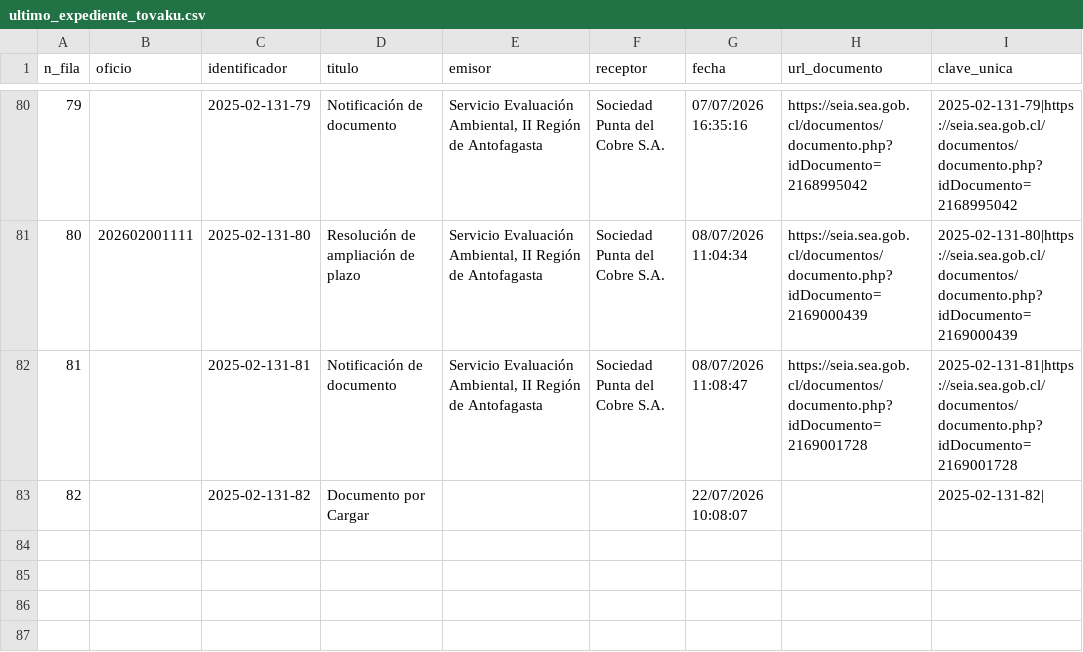
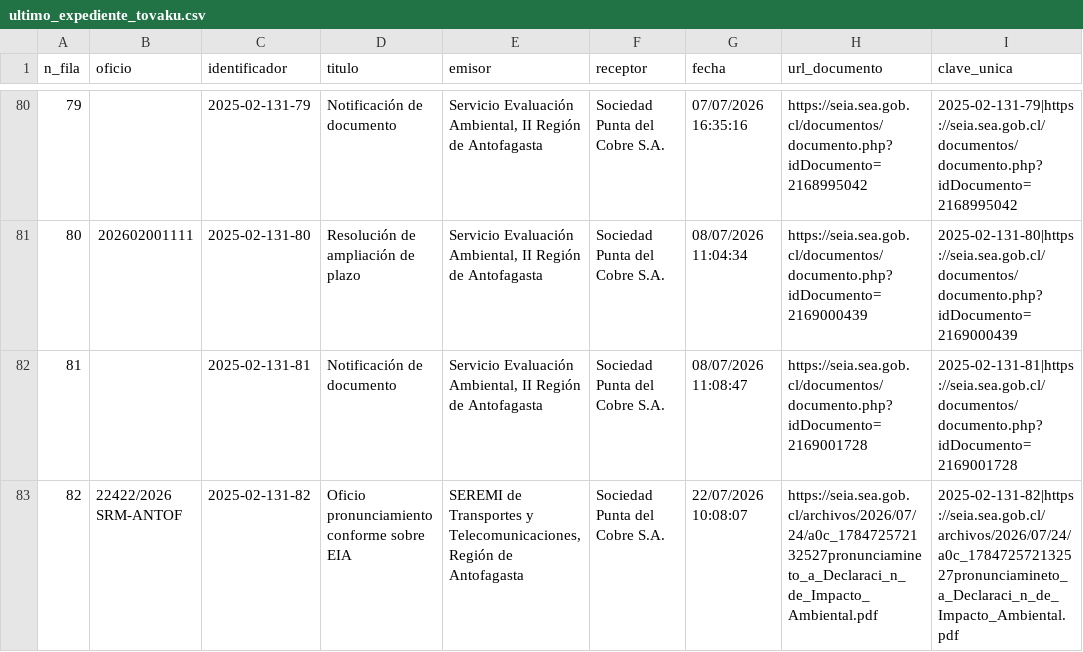
Before and after one commit to giraggio/alertascnx, a CSV file: ultimo_expediente_tovaku.csv, drawn as a sheet; only a part is shown, gaps mark what is left out.

```diff
--- a/ultimo_expediente_tovaku.csv
+++ b/ultimo_expediente_tovaku.csv
@@ -82,2 +82,2 @@ n_fila,oficio,identificador,titulo,emisor,receptor,fecha,url_documento,clave_uni
 81,,2025-02-131-81,Notificación de documento,"Servicio Evaluación Ambiental, II Región de Antofagasta",Sociedad Punta del Cobre S.A.,08/07/2026 11:08:47,https://seia.sea.gob.cl/documentos/documento.php?idDocumento=2169001728,2025-02-131-81|https://seia.sea.gob.cl/documentos/documento.php?idDocumento=2169001728
-82,,2025-02-131-82,Documento por Cargar,,,22/07/2026 10:08:07,,2025-02-131-82|
+82,22422/2026 SRM-ANTOF,2025-02-131-82,Oficio pronunciamiento conforme sobre EIA,"SEREMI de Transportes y Telecomunicaciones, Región de Antofagasta",Sociedad Punta del Cobre S.A.,22/07/2026 10:08:07,https://seia.sea.gob.cl/archivos/2026/07/24/a0c_178472572132527pronunciamineto_a_Declaraci_n_de_Impacto_Ambiental.pdf,2025-02-131-82|https://seia.sea.gob.cl/archivos/2026/07/24/a0c_178472572132527pronunciamineto_a_Declaraci_n_de_Impacto_Ambiental.pdf
```
